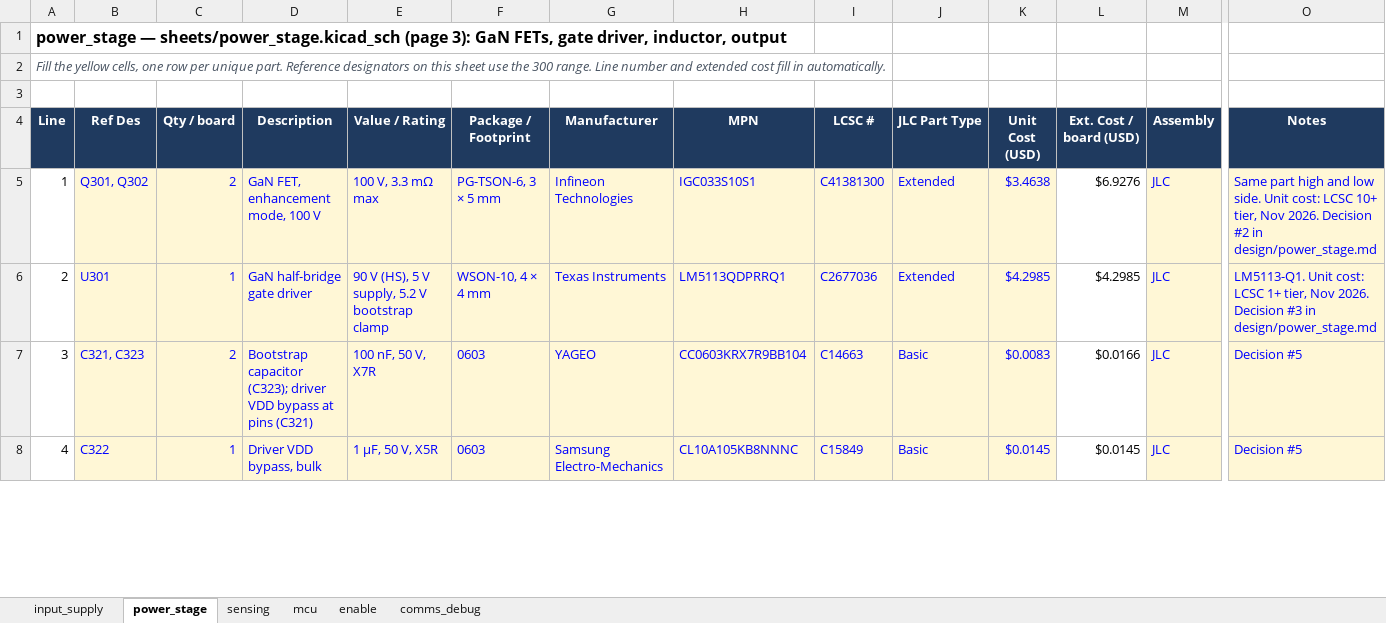
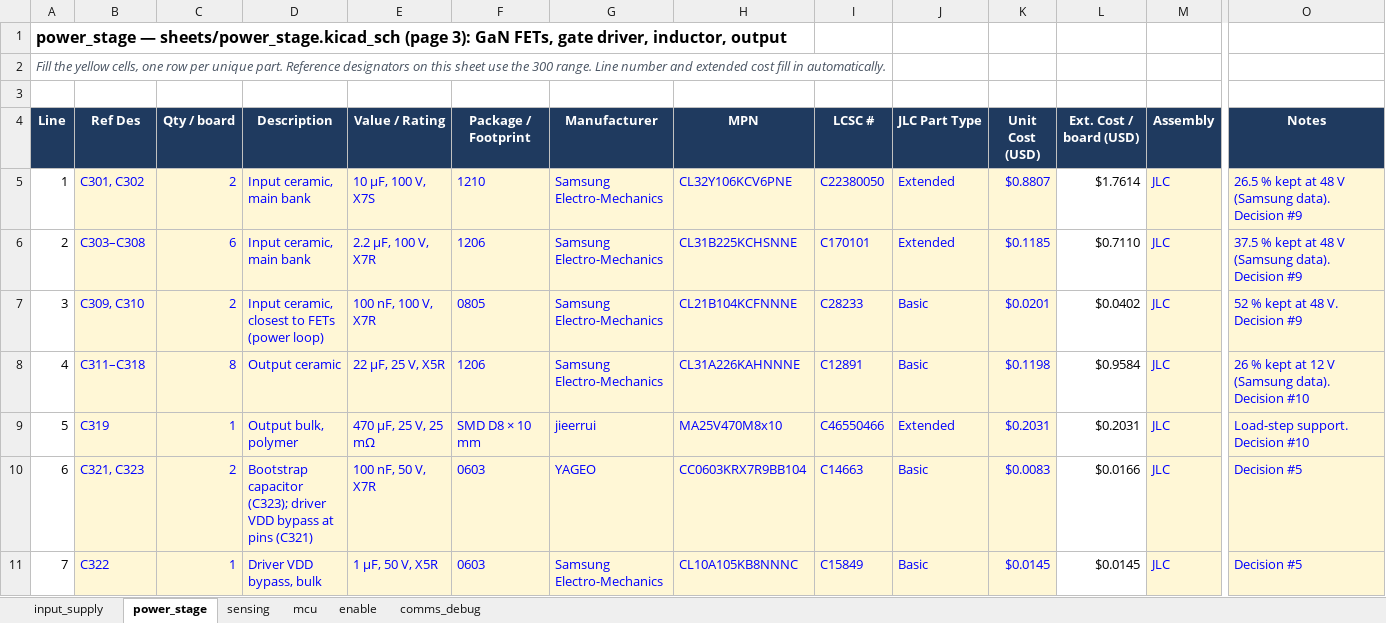
Before and after one commit to HexaGaN-org/gan-buck-converter, an Excel workbook: docs/gan-buck-converter-BOM.xlsx, sheet power_stage, drawn as a sheet; only a part is shown, gaps mark what is left out; values as stored, in another font and other column widths than the file's, no borders; charts and pictures and conditional formats not drawn; addresses are those after the commit; rows hold the shown columns only; the diff covers the shown part only; the diff names each change by its address in the sheet, - before the commit and + after, or states it on an @@ line.

Commit message:
Check power_stage BOM against the committed schematic
- Every LCSC number and quantity matches the schematic
- Test pads use the schematic's references (TP_SW1, TP_VIN1, TP_VOUT1,
  TP_GND1, TP_GND2)
- Rows sorted by reference designator

```diff
--- a/docs/gan-buck-converter-BOM.xlsx (sheet power_stage)
+++ b/docs/gan-buck-converter-BOM.xlsx (sheet power_stage)
-B5 (Ref Des): Q301, Q302
+B5 (Ref Des): C301, C302
-D5 (Description): GaN FET, enhancement mode, 100 V
+D5 (Description): Input ceramic, main bank
-E5 (Value / Rating): 100 V, 3.3 mΩ max
+E5 (Value / Rating): 10 µF, 100 V, X7S
-F5 (Package / Footprint): PG-TSON-6, 3 × 5 mm
+F5 (Package / Footprint): 1210
-G5 (Manufacturer): Infineon Technologies
+G5 (Manufacturer): Samsung Electro-Mechanics
-H5 (MPN): IGC033S10S1
+H5 (MPN): CL32Y106KCV6PNE
-I5 (LCSC #): C41381300
+I5 (LCSC #): C22380050
-K5 (Unit Cost (USD)): $3.4638
+K5 (Unit Cost (USD)): $0.8807
-L5 (Ext. Cost / board (USD)): $6.9276
+L5 (Ext. Cost / board (USD)): $1.7614
-O5 (Notes): Same part high and low side. Unit cost: LCSC 10+ tier, Nov 2026. Decision #2 in design/power_stage.md
+O5 (Notes): 26.5 % kept at 48 V (Samsung data). Decision #9
-B6 (Ref Des): U301
+B6 (Ref Des): C303–C308
-C6 (Qty / board): 1
+C6 (Qty / board): 6
-D6 (Description): GaN half-bridge gate driver
+D6 (Description): Input ceramic, main bank
-E6 (Value / Rating): 90 V (HS), 5 V supply, 5.2 V bootstrap clamp
+E6 (Value / Rating): 2.2 µF, 100 V, X7R
-F6 (Package / Footprint): WSON-10, 4 × 4 mm
+F6 (Package / Footprint): 1206
-G6 (Manufacturer): Texas Instruments
+G6 (Manufacturer): Samsung Electro-Mechanics
-H6 (MPN): LM5113QDPRRQ1
+H6 (MPN): CL31B225KCHSNNE
-I6 (LCSC #): C2677036
+I6 (LCSC #): C170101
-K6 (Unit Cost (USD)): $4.2985
+K6 (Unit Cost (USD)): $0.1185
-L6 (Ext. Cost / board (USD)): $4.2985
+L6 (Ext. Cost / board (USD)): $0.7110
-O6 (Notes): LM5113-Q1. Unit cost: LCSC 1+ tier, Nov 2026. Decision #3 in design/power_stage.md
+O6 (Notes): 37.5 % kept at 48 V (Samsung data). Decision #9
+row 7: 3 | C309, C310 | 2 | Input ceramic, closest to FETs (power loop) | 100 nF, 100 V, X7R | 0805 | Samsung Electro-Mechanics | CL21B104KCFNNNE | C28233 | Basic | $0.0201 | $0.0402 | JLC | 52 % kept at 48 V. Decision #9
+row 8: 4 | C311–C318 | 8 | Output ceramic | 22 µF, 25 V, X5R | 1206 | Samsung Electro-Mechanics | CL31A226KAHNNNE | C12891 | Basic | $0.1198 | $0.9584 | JLC | 26 % kept at 12 V (Samsung data). Decision #10
+row 9: 5 | C319 | 1 | Output bulk, polymer | 470 µF, 25 V, 25 mΩ | SMD D8 × 10 mm | jieerrui | MA25V470M8x10 | C46550466 | Extended | $0.2031 | $0.2031 | JLC | Load-step support. Decision #10
-A10 (Line): 3
+A10 (Line): 6
-A11 (Line): 4
+A11 (Line): 7
```
Also changed, not shown: 7 added rows, 10 removed rows and 7 edited cells elsewhere in this sheet, formulas that keep their value, 1 other file.
